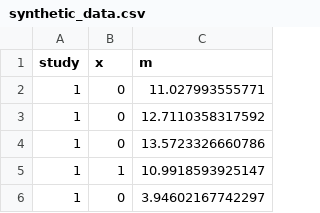
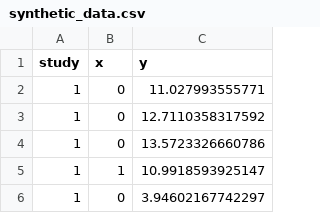
Before and after one commit to esteralongi/RepliBayes, a CSV file: inst/extdata/synthetic_data.csv, drawn as a sheet; only a part is shown.

Commit message:
Outcome column m->y (data/Stan/CSV/docs); output cols estimate/n_event/n_draws; expand package README/description

```diff
--- a/inst/extdata/synthetic_data.csv
+++ b/inst/extdata/synthetic_data.csv
@@ -1,2 +1,2 @@
-"study","x","m"
+"study","x","y"
 1,0,11.027993555771
```
Also changed, not shown: 20 other files.
